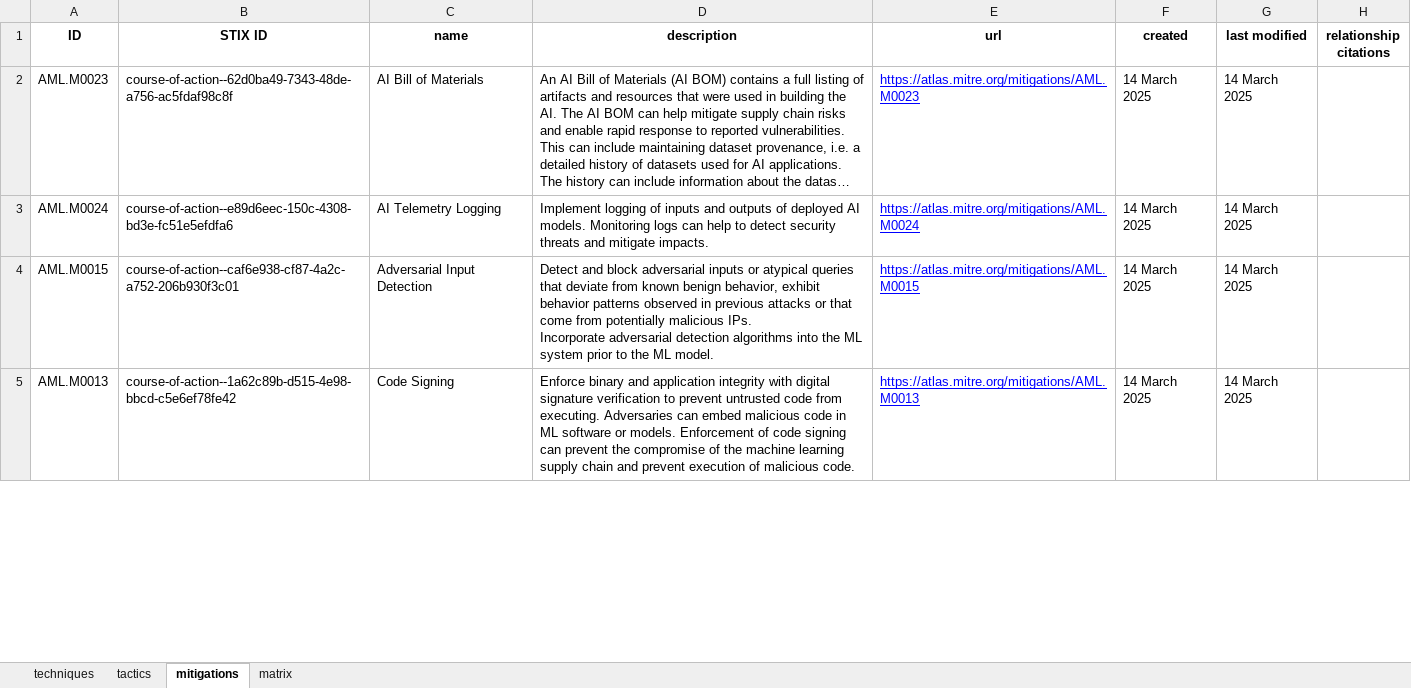
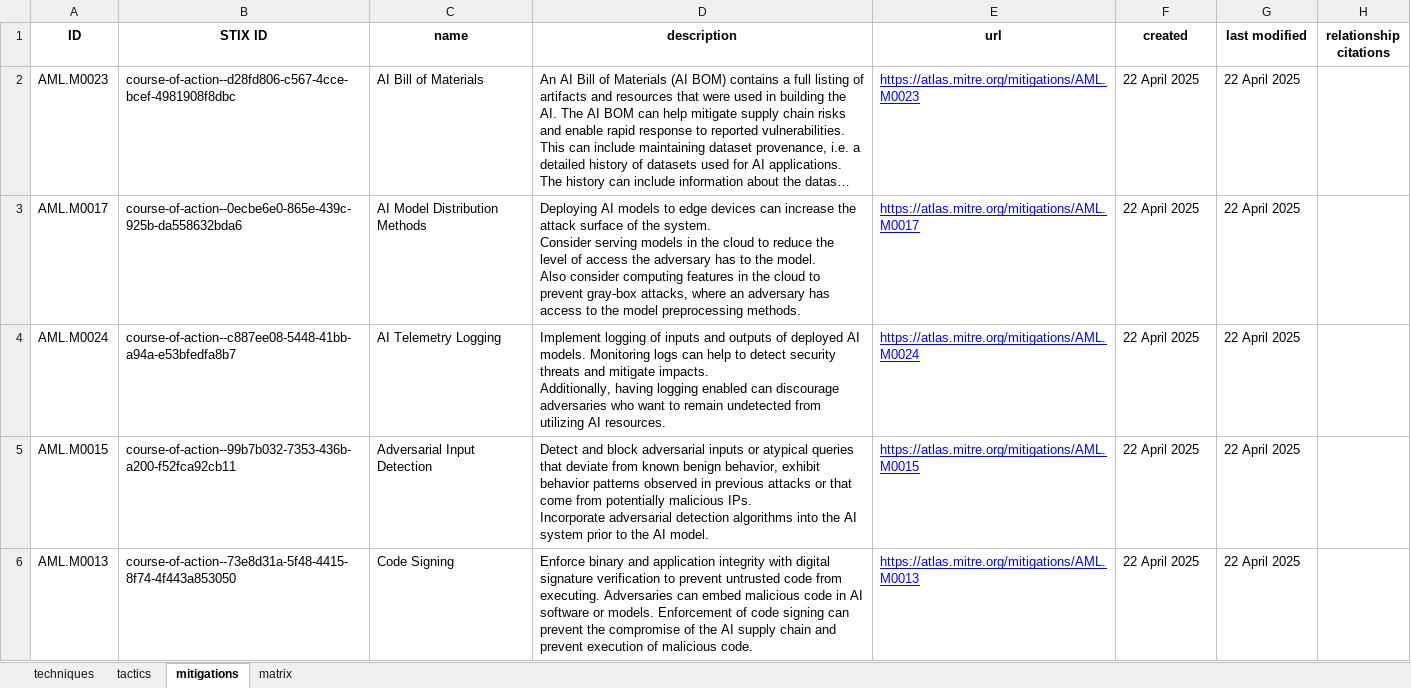
Before and after one commit to mitre-atlas/atlas-website, an Excel workbook: public/excel-files/atlas.xlsx, sheet mitigations, drawn as a sheet; only a part is shown; long unchanged cells end in …; values as stored, in another font and other column widths than the file's, no borders; addresses are those after the commit; ↵ is a line break in a cell; the diff covers the shown part only; the diff names each change by its address in the sheet, - before the commit and + after, or states it on an @@ line.

Commit message:
Release 4.4.0: update to atlas-data 4.9.0, update articles

```diff
--- a/public/excel-files/atlas.xlsx (sheet mitigations)
+++ b/public/excel-files/atlas.xlsx (sheet mitigations)
-B2 (STIX ID): course-of-action--62d0ba49-7343-48de-a756-ac5fdaf98c8f
+B2 (STIX ID): course-of-action--d28fd806-c567-4cce-bcef-4981908f8dbc
-F2 (created): 14 March 2025
+F2 (created): 22 April 2025
-G2 (last modified): 14 March 2025
+G2 (last modified): 22 April 2025
+row 3: AML.M0017 | course-of-action--0ecbe6e0-865e-439c-925b-da558632bda6 | AI Model Distribution Methods | Deploying AI models to edge devices can increase the attack surface of the system. ↵ Consider serving models in the cloud to reduce the level of access the adversary has to the model. ↵ Also consider computing features in the cloud to prevent gray-box attacks, where an adversary has access to the model preprocessing methods. | https://atlas.mitre.org/mitigations/AML.M0017 | 22 April 2025 | 22 April 2025
-B4 (STIX ID): course-of-action--e89d6eec-150c-4308-bd3e-fc51e5efdfa6
+B4 (STIX ID): course-of-action--c887ee08-5448-41bb-a94a-e53bfedfa8b7
-D4 (description): …mitigate impacts.
+D4 (description): …mitigate impacts. ↵ Additionally, having logging enabled can discourage adversaries who want to remain undetected from utilizing AI resources.
-F4:F6 (created): 14 March 2025
+F4:F6 (created): 22 April 2025
-G4:G6 (last modified): 14 March 2025
+G4:G6 (last modified): 22 April 2025
-B5 (STIX ID): course-of-action--caf6e938-cf87-4a2c-a752-206b930f3c01
+B5 (STIX ID): course-of-action--99b7b032-7353-436b-a200-f52fca92cb11
-D5 (description): …into the ML system prior to the ML model.
+D5 (description): …into the AI system prior to the AI model.
-B6 (STIX ID): course-of-action--1a62c89b-d515-4e98-bbcd-c5e6ef78fe42
+B6 (STIX ID): course-of-action--73e8d31a-5f48-4415-8f74-4f443a853050
-D6 (description): …code in ML software or models. Enforcement of code signing can prevent the compromise of the machine learning supply chain…
+D6 (description): …code in AI software or models. Enforcement of code signing can prevent the compromise of the AI supply chain…
```
Also changed, not shown: 1 removed row and 77 edited cells elsewhere in this sheet, sheet techniques, sheet matrix, sheet tactics, public/excel-files/atlas-matrices.xlsx, public/excel-files/atlas-mitigations.xlsx, 17 other files.
